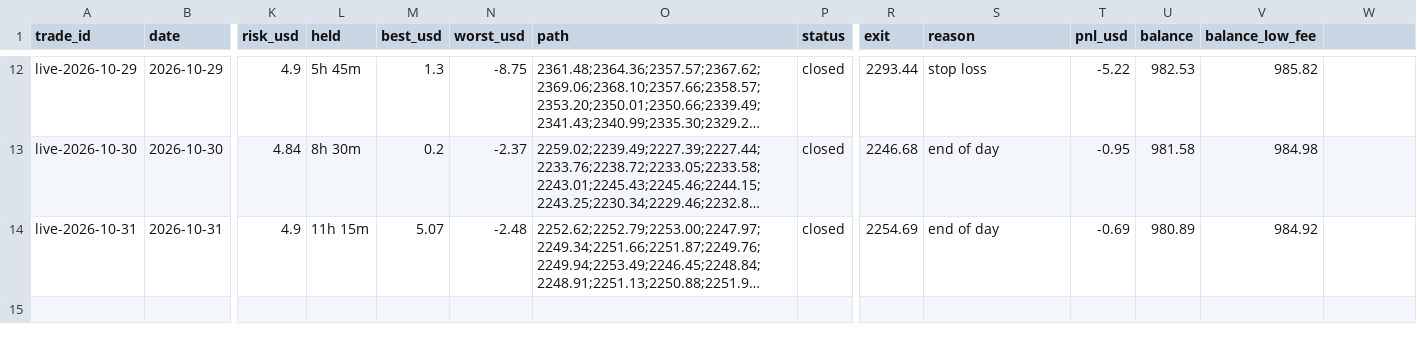
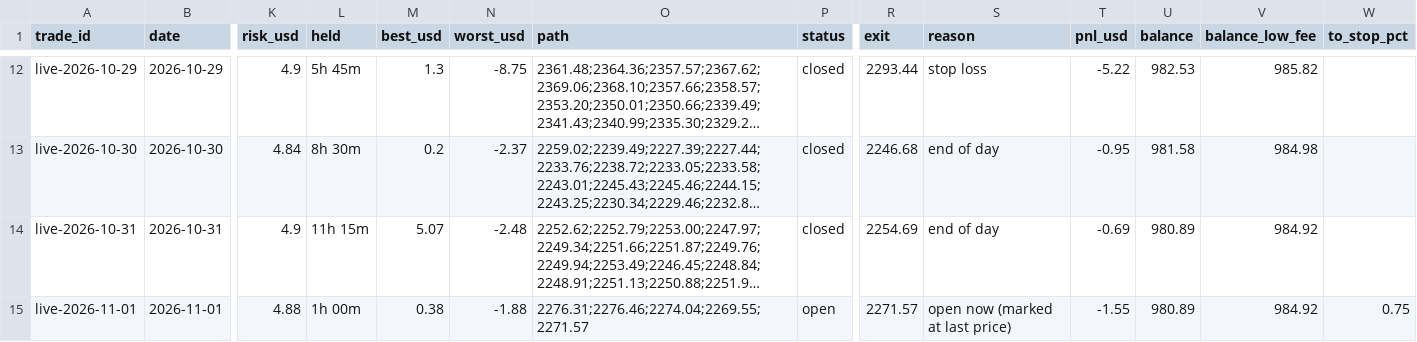
Before and after one commit to debtsolverscanada-lgtm/trading-results, a CSV file: data/live_trades.csv, drawn as a sheet; only a part is shown, gaps mark what is left out; long unchanged cells end in …; rows hold the shown columns only; the diff names each change by its address in the sheet, - before the commit and + after, or states it on an @@ line.

```diff
--- a/data/live_trades.csv
+++ b/data/live_trades.csv
-W1: (empty)
+W1: to_stop_pct
+row 15: live-2026-11-01 | 2026-11-01 | 4.88 | 1h 00m | 0.38 | -1.88 | 2276.31;2276.46;2274.04;2269.55;2271.57 | open | 2271.57 | open now (marked at last price) | -1.55 | 980.89 | 984.92 | 0.75
```
Also changed, not shown: data/lessons.csv, data/live_status.csv, 5 other files.
